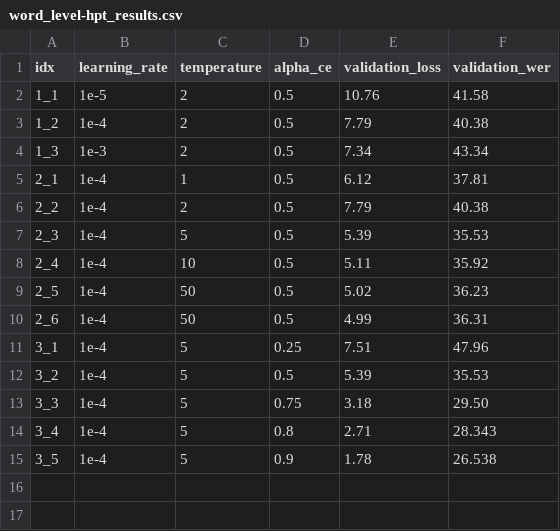
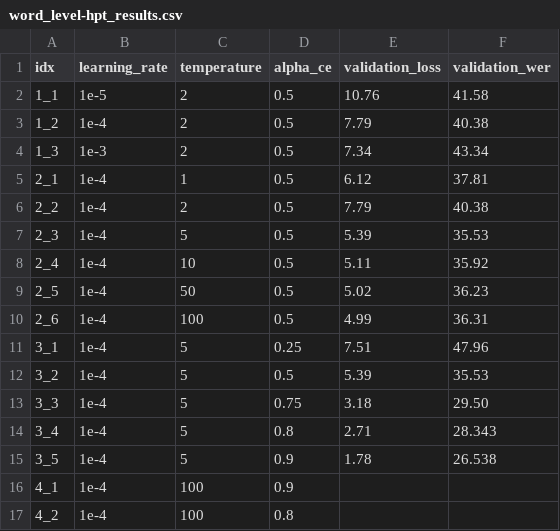
Before and after one commit to tonywu71/distilling-and-forgetting-in-large-pre-trained-models, a CSV file: run/distil/word_level/sequential_hpt/word_level-hpt_results.csv, drawn as a sheet.

Commit message:
Add new hpt configs for `word_level`

```diff
--- a/run/distil/word_level/sequential_hpt/word_level-hpt_results.csv
+++ b/run/distil/word_level/sequential_hpt/word_level-hpt_results.csv
@@ -9,3 +9,3 @@ idx,learning_rate,temperature,alpha_ce,validation_loss,validation_wer
 2_5,1e-4,50,0.5,5.02,36.23
-2_6,1e-4,50,0.5,4.99,36.31
+2_6,1e-4,100,0.5,4.99,36.31
 3_1,1e-4,5,0.25,7.51,47.96
@@ -15 +15,3 @@ idx,learning_rate,temperature,alpha_ce,validation_loss,validation_wer
 3_5,1e-4,5,0.9,1.78,26.538
+4_1,1e-4,100,0.9,,
+4_2,1e-4,100,0.8,,
```
Also changed, not shown: 3 other files.
